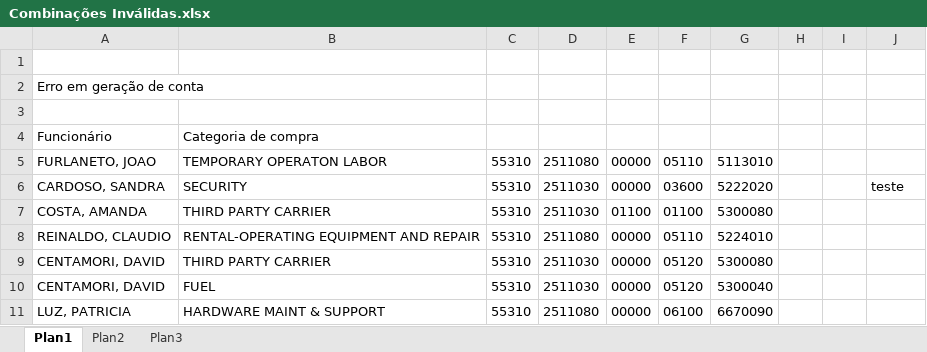
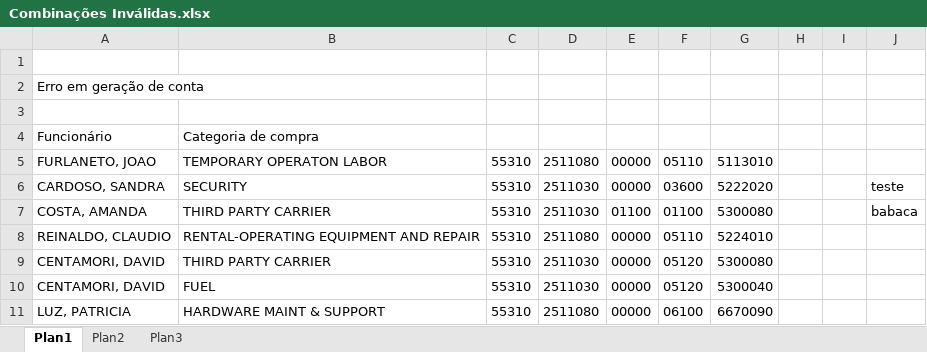
Before and after one commit to theodororamos/IM, an Excel workbook: Combinações Inválidas.xlsx, sheet Plan1, drawn as a sheet; only a part is shown; values as stored, in another font and other column widths than the file's, no borders; the diff names each change by its address in the sheet, - before the commit and + after, or states it on an @@ line.

Commit message:
babaca

```diff
--- a/Combinações Inválidas.xlsx (sheet Plan1)
+++ b/Combinações Inválidas.xlsx (sheet Plan1)
-J7: (empty)
+J7: babaca
```
